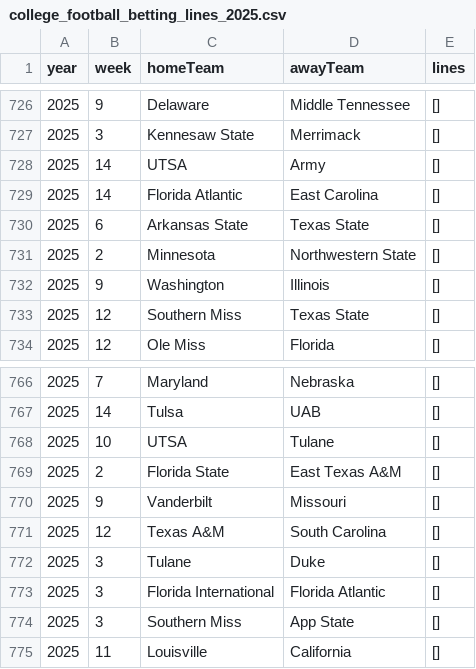
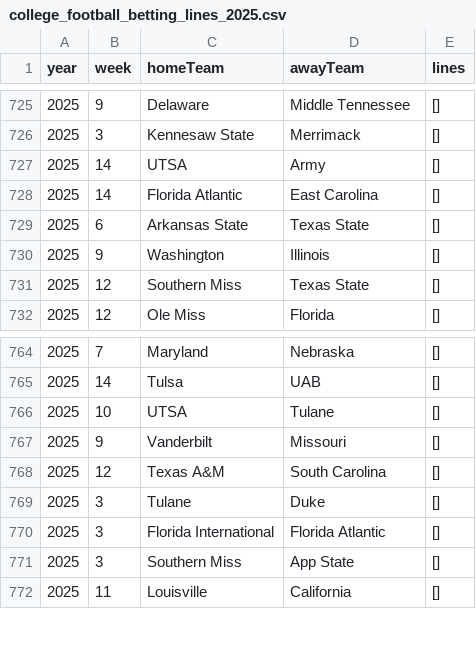
Before and after one commit to mostgood1/NCAAF-Predictions, a CSV file: data/college_football_betting_lines_2025.csv, drawn as a sheet; only a part is shown, gaps mark what is left out; the diff covers the shown part only.

```diff
--- a/data/college_football_betting_lines_2025.csv
+++ b/data/college_football_betting_lines_2025.csv
@@ -730,3 +729,2 @@ year,week,homeTeam,awayTeam,lines
 2025,6,Arkansas State,Texas State,[]
-2025,2,Minnesota,Northwestern State,[]
 2025,9,Washington,Illinois,[]
@@ -768,3 +766,2 @@ year,week,homeTeam,awayTeam,lines
 2025,10,UTSA,Tulane,[]
-2025,2,Florida State,East Texas A&M,[]
 2025,9,Vanderbilt,Missouri,[]
```
Also changed, not shown: 3 added rows, 1 removed row and 39 edited cells elsewhere in this file, 2 other files.
